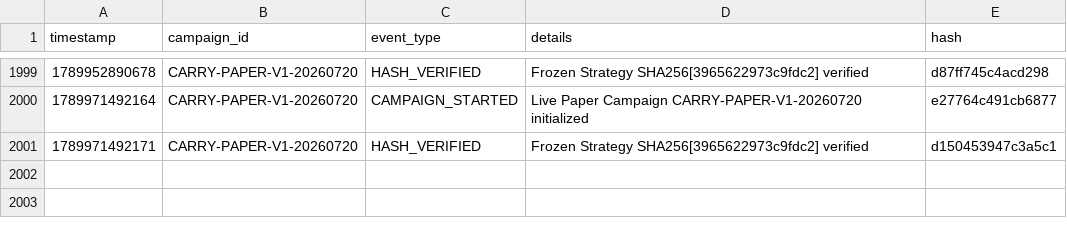
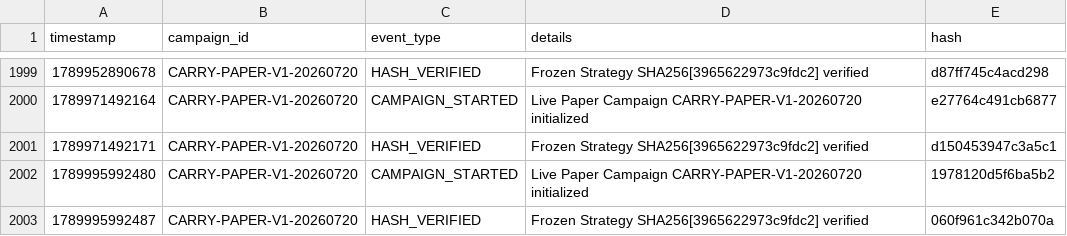
Before and after one commit to SaifAl-Sabaneh/Trading_AI_System, a CSV file: Trading_AI_System/database/campaign_events.csv, drawn as a sheet; only a part is shown, gaps mark what is left out.

```diff
--- a/Trading_AI_System/database/campaign_events.csv
+++ b/Trading_AI_System/database/campaign_events.csv
@@ -2001 +2001,3 @@ timestamp,campaign_id,event_type,details,hash
 1789971492171,CARRY-PAPER-V1-20260720,HASH_VERIFIED,Frozen Strategy SHA256[3965622973c9fdc2] verified,d150453947c3a5c1
+1789995992480,CARRY-PAPER-V1-20260720,CAMPAIGN_STARTED,Live Paper Campaign CARRY-PAPER-V1-20260720 initialized,1978120d5f6ba5b2
+1789995992487,CARRY-PAPER-V1-20260720,HASH_VERIFIED,Frozen Strategy SHA256[3965622973c9fdc2] verified,060f961c342b070a
```
Also changed, not shown: 1 other file.
